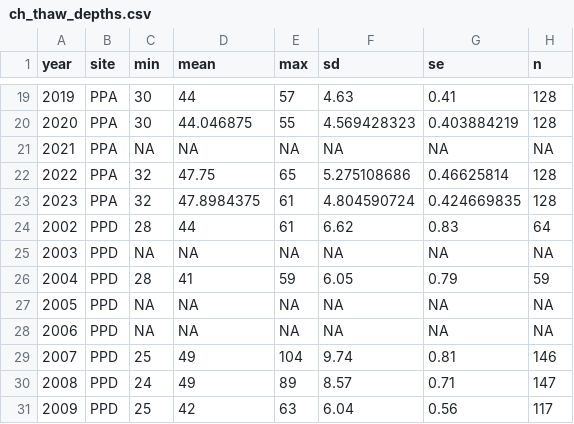
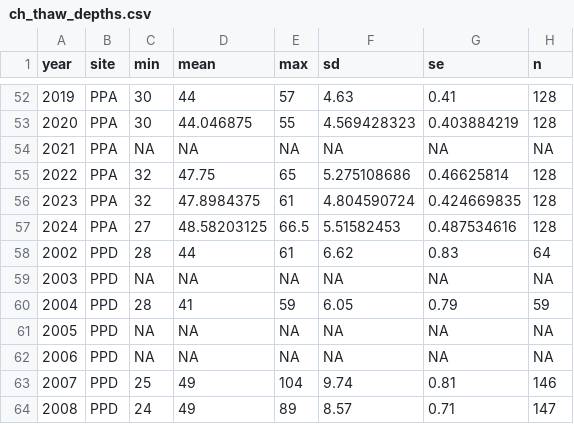
Before and after one commit to StevenMamet/earthwatch, a CSV file: Churchill/data/ch_thaw_depths.csv, drawn as a sheet; only a part is shown, gaps mark what is left out; the shorter side is filled out with more unchanged rows; the diff covers the shown part only.

```diff
--- a/Churchill/data/ch_thaw_depths.csv
+++ b/Churchill/data/ch_thaw_depths.csv
@@ -23,2 +56,3 @@ year,site,min,mean,max,sd,se,n
 2023,PPA,32,47.8984375,61,4.804590724,0.424669835,128
+2024,PPA,27,48.58203125,66.5,5.51582453,0.487534616,128
 2002,PPD,28,44,61,6.62,0.83,64
```
Also changed, not shown: 3 added rows and 31 moved rows elsewhere in this file, 9 other files.
